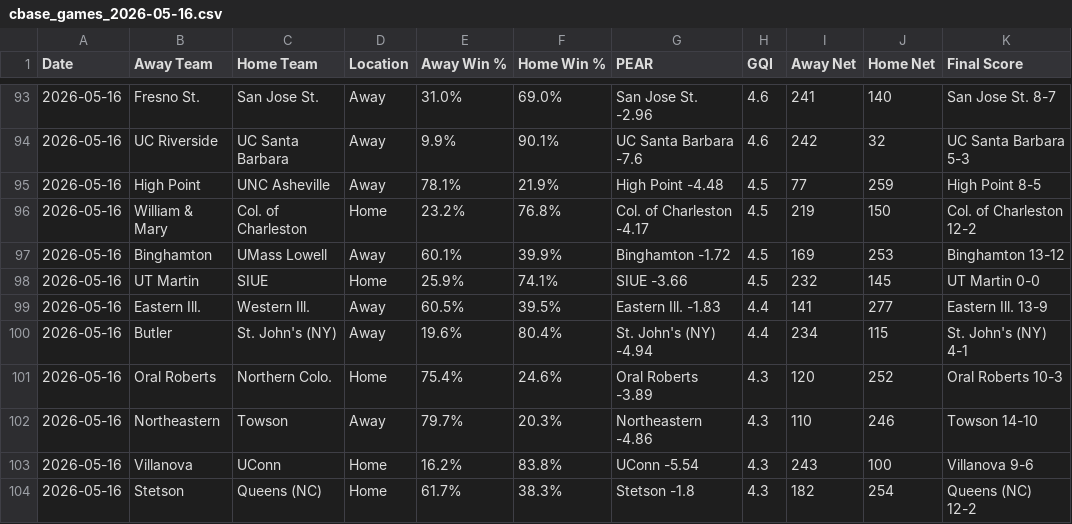
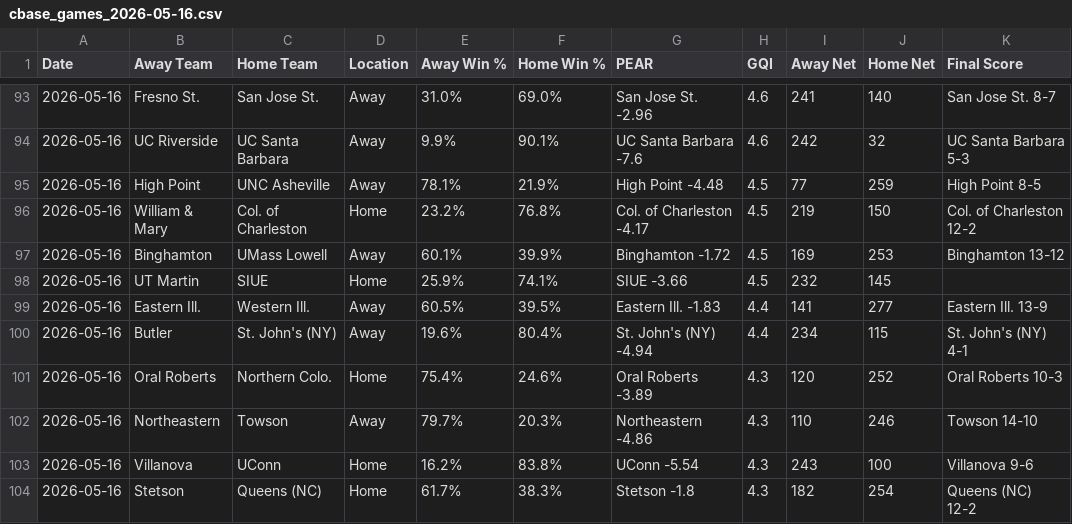
Before and after one commit to seth77777778/College-Baseball-Analytics, a CSV file: College Baseball Games/cbase_games_2026-05-16.csv, drawn as a sheet; only a part is shown, gaps mark what is left out.

Commit message:
Update cbase_games_2026-05-16.csv

```diff
--- a/College Baseball Games/cbase_games_2026-05-16.csv
+++ b/College Baseball Games/cbase_games_2026-05-16.csv
@@ -97,3 +97,3 @@ Date,Away Team,Home Team,Location,Away Win %,Home Win %,PEAR,GQI,Away Net,Home N
 2026-05-16,Binghamton,UMass Lowell,Away,60.1%,39.9%,Binghamton -1.72,4.5,169,253,Binghamton 13-12
-2026-05-16,UT Martin,SIUE,Home,25.9%,74.1%,SIUE -3.66,4.5,232,145,UT Martin 0-0
+2026-05-16,UT Martin,SIUE,Home,25.9%,74.1%,SIUE -3.66,4.5,232,145,
 2026-05-16,Eastern Ill.,Western Ill.,Away,60.5%,39.5%,Eastern Ill. -1.83,4.4,141,277,Eastern Ill. 13-9
```
